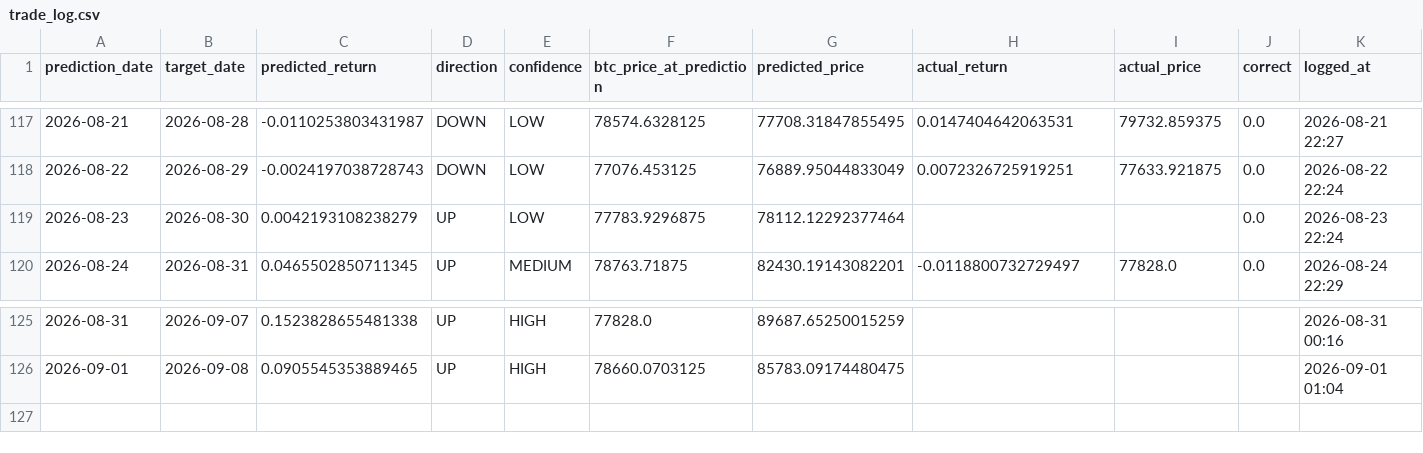
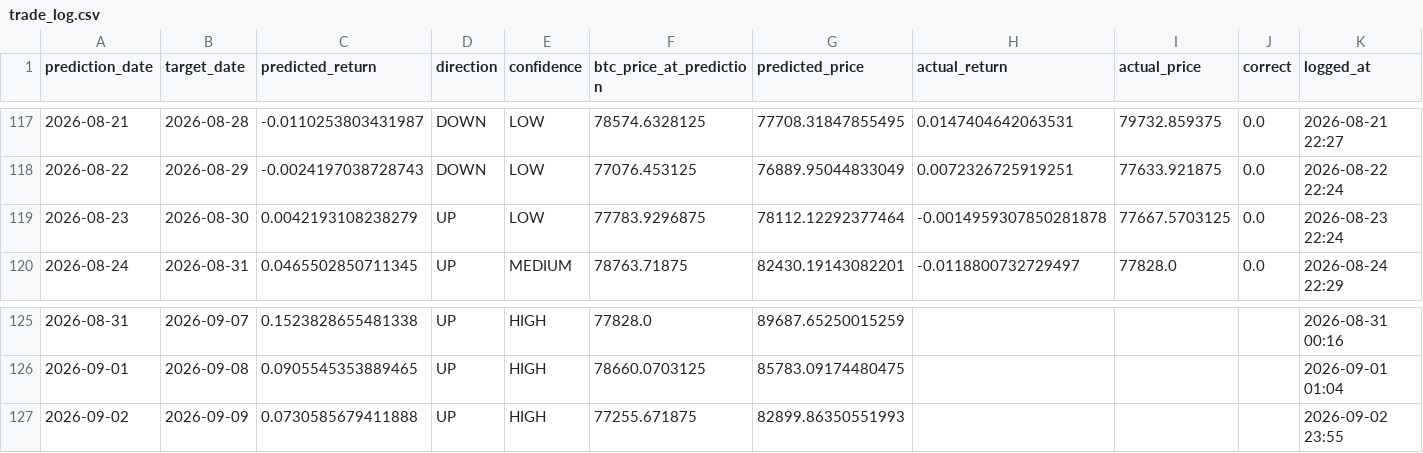
Before and after one commit to Marc-Seger/bitcoin-price-predictor-v2, a CSV file: app/data/trade_log.csv, drawn as a sheet; only a part is shown, gaps mark what is left out.

```diff
--- a/app/data/trade_log.csv
+++ b/app/data/trade_log.csv
@@ -118,3 +118,3 @@ prediction_date,target_date,predicted_return,direction,confidence,btc_price_at_p
 2026-08-22,2026-08-29,-0.0024197038728743,DOWN,LOW,77076.453125,76889.95044833049,0.0072326725919251,77633.921875,0.0,2026-08-22 22:24
-2026-08-23,2026-08-30,0.0042193108238279,UP,LOW,77783.9296875,78112.12292377464,,,0.0,2026-08-23 22:24
+2026-08-23,2026-08-30,0.0042193108238279,UP,LOW,77783.9296875,78112.12292377464,-0.0014959307850281878,77667.5703125,0.0,2026-08-23 22:24
 2026-08-24,2026-08-31,0.0465502850711345,UP,MEDIUM,78763.71875,82430.19143082201,-0.0118800732729497,77828.0,0.0,2026-08-24 22:29
@@ -126 +126,2 @@ prediction_date,target_date,predicted_return,direction,confidence,btc_price_at_p
 2026-09-01,2026-09-08,0.0905545353889465,UP,HIGH,78660.0703125,85783.09174480475,,,,2026-09-01 01:04
+2026-09-02,2026-09-09,0.0730585679411888,UP,HIGH,77255.671875,82899.86350551993,,,,2026-09-02 23:55
```
Also changed, not shown: 1 other file.
